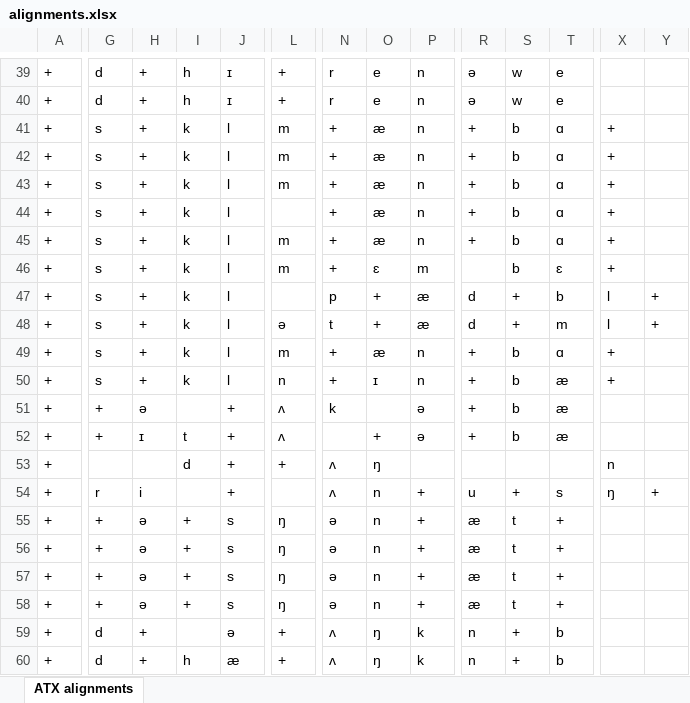
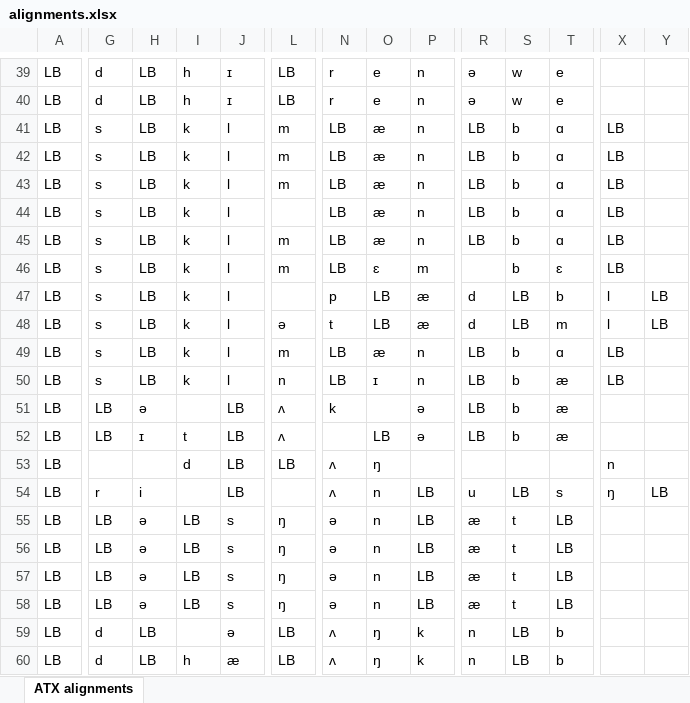
Before and after one commit to clu-ling/clu-phontools, an Excel workbook: data/alignments.xlsx, sheet ATX alignments, drawn as a sheet; only a part is shown, gaps mark what is left out; values as stored, in another font and other column widths than the file's, no borders; conditional formats not drawn; the diff covers the shown part only; the diff names each change by its address in the sheet, - before the commit and + after, or states it on an @@ line.

```diff
--- a/data/alignments.xlsx (sheet ATX alignments)
+++ b/data/alignments.xlsx (sheet ATX alignments)
-A39:A60: +
+A39:A60: LB
-H39:H50: +
+H39:H50: LB
-L39:L40: +
+L39:L40: LB
-N41:N46: +
+N41:N46: LB
-R41:R45: +
+R41:R45: LB
-X41:X46: +
+X41:X46: LB
-O47:O48: +
+O47:O48: LB
-S47:S48: +
+S47:S48: LB
-Y47:Y48: +
+Y47:Y48: LB
-N49:N50: +
+N49:N50: LB
-R49:R52: +
+R49:R52: LB
-X49:X50: +
+X49:X50: LB
-G51:G52: +
+G51:G52: LB
-J51:J54: +
+J51:J54: LB
-O52: +
+O52: LB
-L53: +
+L53: LB
-P54:P58: +
+P54:P58: LB
-S54: +
+S54: LB
-Y54: +
+Y54: LB
-G55:G58: +
+G55:G58: LB
-I55:I58: +
+I55:I58: LB
-T55:T58: +
+T55:T58: LB
-H59:H60: +
+H59:H60: LB
-L59:L60: +
+L59:L60: LB
-S59:S60: +
+S59:S60: LB
```
Also changed, not shown: 938 edited cells elsewhere in this sheet, 2 other files.
